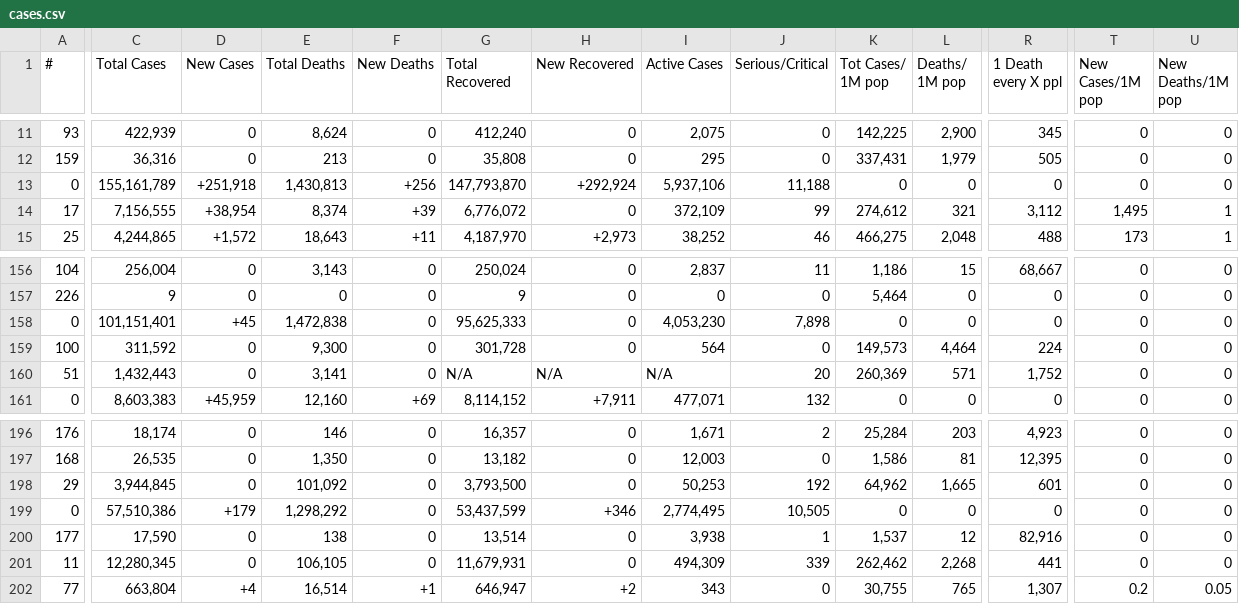
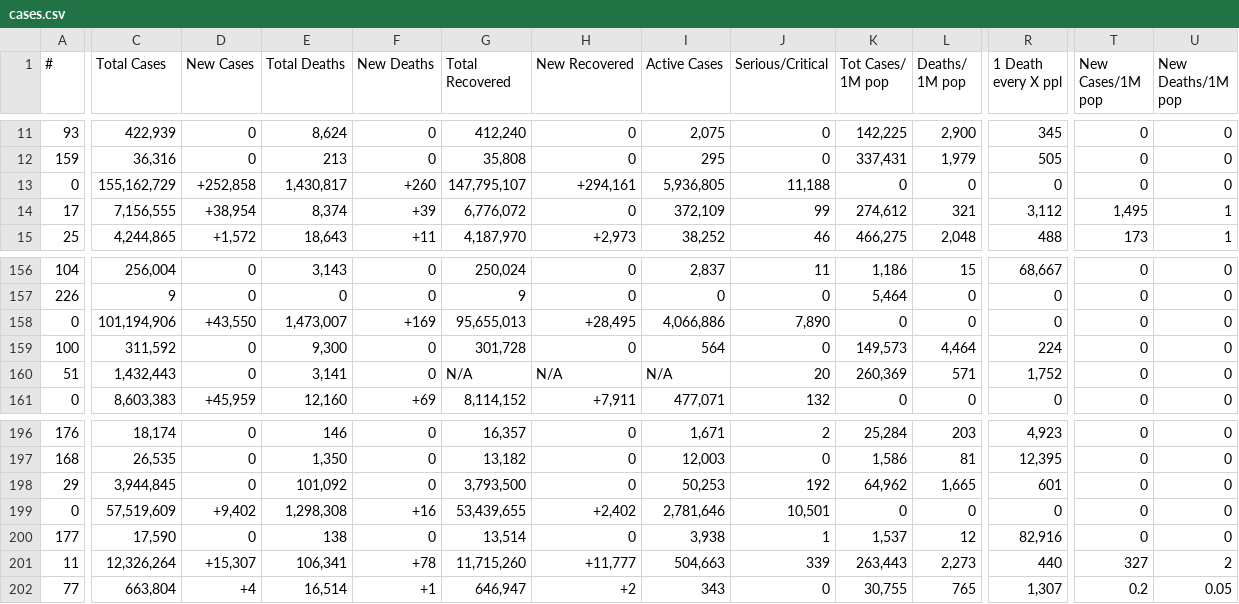
Before and after one commit to Leif753/Corona, a CSV file: cases.csv, drawn as a sheet; only a part is shown, gaps mark what is left out; the diff covers the shown part only; the diff names each change by its address in the sheet, - before the commit and + after, or states it on an @@ line.

```diff
--- a/cases.csv
+++ b/cases.csv
-C13 (Total Cases): 155,161,789
+C13 (Total Cases): 155,162,729
-D13 (New Cases): +251,918
+D13 (New Cases): +252,858
-E13 (Total Deaths): 1,430,813
+E13 (Total Deaths): 1,430,817
-F13 (New Deaths): +256
+F13 (New Deaths): +260
-G13 (Total Recovered): 147,793,870
+G13 (Total Recovered): 147,795,107
-H13 (New Recovered): +292,924
+H13 (New Recovered): +294,161
-I13 (Active Cases): 5,937,106
+I13 (Active Cases): 5,936,805
-C158 (Total Cases): 101,151,401
+C158 (Total Cases): 101,194,906
-D158 (New Cases): +45
+D158 (New Cases): +43,550
-E158 (Total Deaths): 1,472,838
+E158 (Total Deaths): 1,473,007
-F158 (New Deaths): 0
+F158 (New Deaths): +169
-G158 (Total Recovered): 95,625,333
+G158 (Total Recovered): 95,655,013
-H158 (New Recovered): 0
+H158 (New Recovered): +28,495
-I158 (Active Cases): 4,053,230
+I158 (Active Cases): 4,066,886
-J158 (Serious/Critical): 7,898
+J158 (Serious/Critical): 7,890
-C199 (Total Cases): 57,510,386
+C199 (Total Cases): 57,519,609
-D199 (New Cases): +179
+D199 (New Cases): +9,402
-E199 (Total Deaths): 1,298,292
+E199 (Total Deaths): 1,298,308
-F199 (New Deaths): 0
+F199 (New Deaths): +16
-G199 (Total Recovered): 53,437,599
+G199 (Total Recovered): 53,439,655
-H199 (New Recovered): +346
+H199 (New Recovered): +2,402
-I199 (Active Cases): 2,774,495
+I199 (Active Cases): 2,781,646
-J199 (Serious/Critical): 10,505
+J199 (Serious/Critical): 10,501
-C201 (Total Cases): 12,280,345
+C201 (Total Cases): 12,326,264
-D201 (New Cases): 0
+D201 (New Cases): +15,307
-E201 (Total Deaths): 106,105
+E201 (Total Deaths): 106,341
-F201 (New Deaths): 0
+F201 (New Deaths): +78
-G201 (Total Recovered): 11,679,931
+G201 (Total Recovered): 11,715,260
-H201 (New Recovered): 0
+H201 (New Recovered): +11,777
-I201 (Active Cases): 494,309
+I201 (Active Cases): 504,663
-K201 (Tot Cases/ 1M pop): 262,462
+K201 (Tot Cases/ 1M pop): 263,443
-L201 (Deaths/ 1M pop): 2,268
+L201 (Deaths/ 1M pop): 2,273
-R201 (1 Death every X ppl): 441
+R201 (1 Death every X ppl): 440
-T201 (New Cases/1M pop): 0
+T201 (New Cases/1M pop): 327
-U201 (New Deaths/1M pop): 0
+U201 (New Deaths/1M pop): 2
```
Also changed, not shown: 123 edited cells elsewhere in this file, 1 other file.
